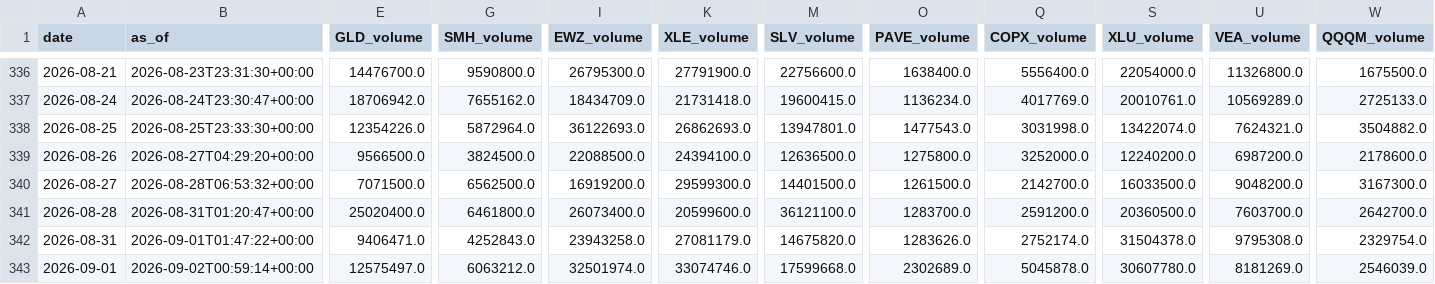
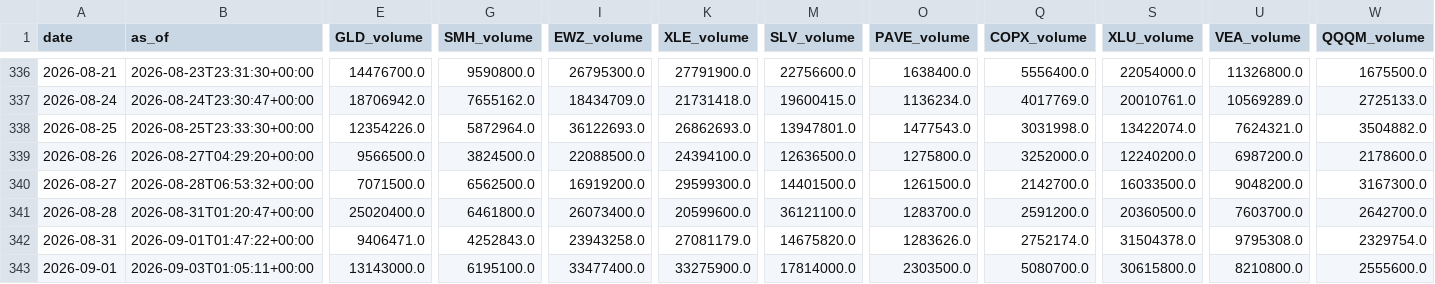
Before and after one commit to daifulee/invictus-data, a CSV file: data/daily_2026.csv, drawn as a sheet; only a part is shown, gaps mark what is left out; the diff covers the shown part only; the diff names each change by its address in the sheet, - before the commit and + after, or states it on an @@ line.

Commit message:
daily: 2026-09-03 data update [skip ci]

```diff
--- a/data/daily_2026.csv
+++ b/data/daily_2026.csv
-B343 (as_of): 2026-09-02T00:59:14+00:00
+B343 (as_of): 2026-09-03T01:05:11+00:00
-E343 (GLD_volume): 12575497.0
+E343 (GLD_volume): 13143000.0
-G343 (SMH_volume): 6063212.0
+G343 (SMH_volume): 6195100.0
-I343 (EWZ_volume): 32501974.0
+I343 (EWZ_volume): 33477400.0
-K343 (XLE_volume): 33074746.0
+K343 (XLE_volume): 33275900.0
-M343 (SLV_volume): 17599668.0
+M343 (SLV_volume): 17814000.0
-O343 (PAVE_volume): 2302689.0
+O343 (PAVE_volume): 2303500.0
-Q343 (COPX_volume): 5045878.0
+Q343 (COPX_volume): 5080700.0
-S343 (XLU_volume): 30607780.0
+S343 (XLU_volume): 30615800.0
-U343 (VEA_volume): 8181269.0
+U343 (VEA_volume): 8210800.0
-W343 (QQQM_volume): 2546039.0
+W343 (QQQM_volume): 2555600.0
```
Also changed, not shown: 58 edited cells elsewhere in this file, 2 other files.
